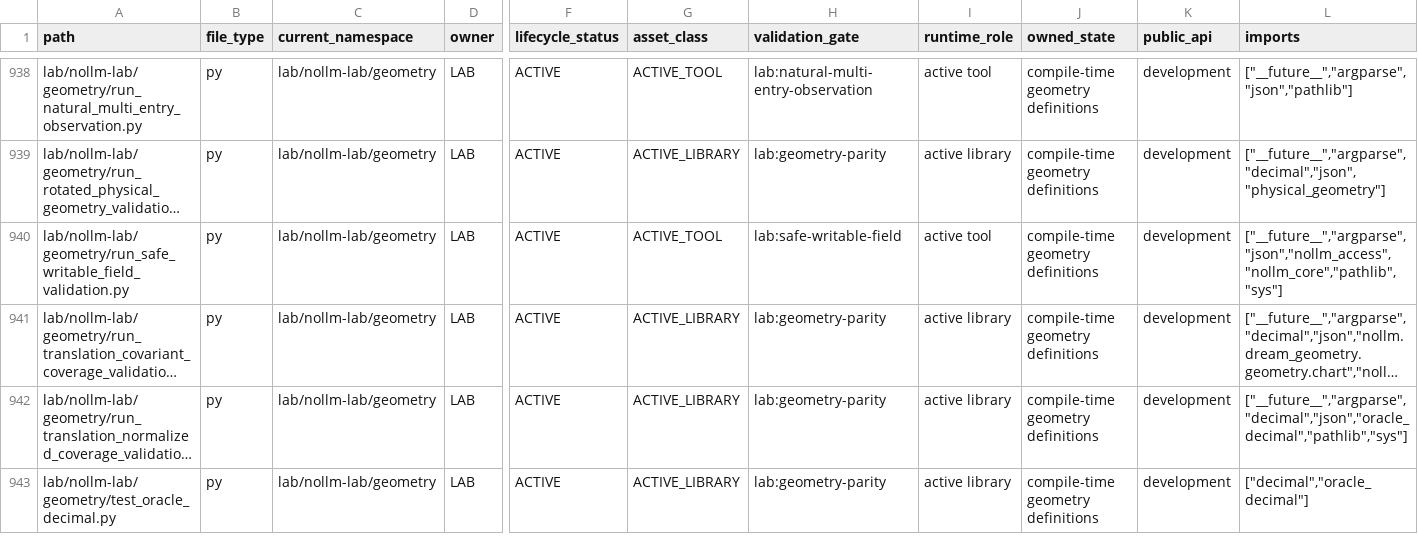
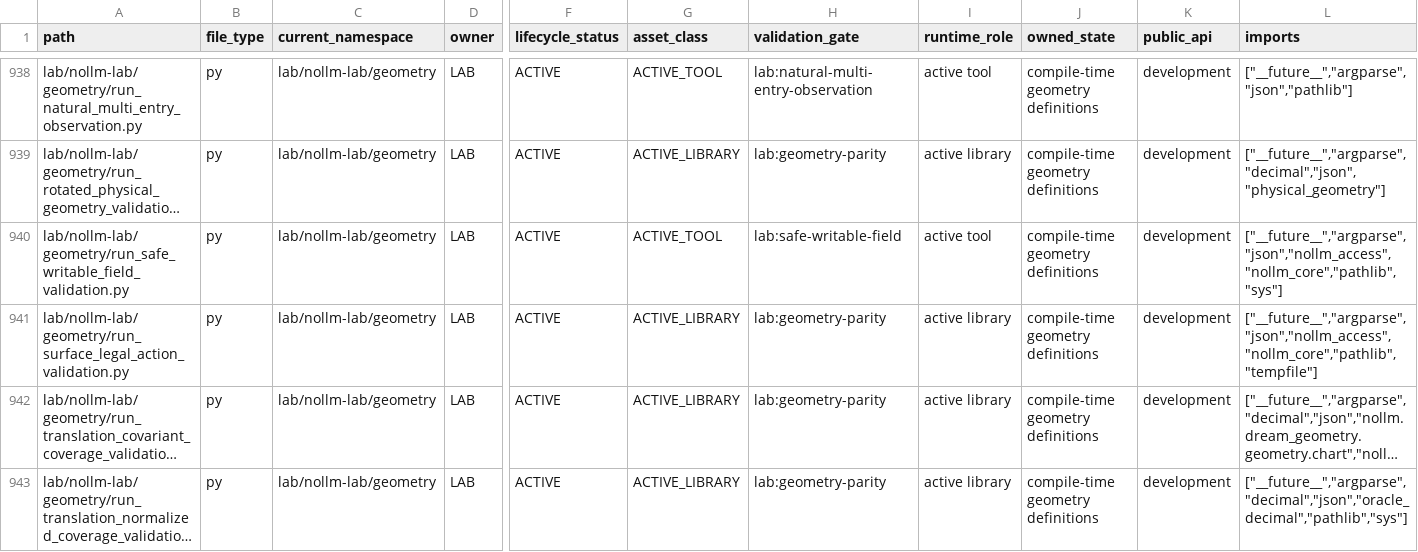
Before and after one commit to awdawmip/Nollm, a CSV file: docs/architecture/module-ownership/MODULE_OWNERSHIP_MANIFEST.csv, drawn as a sheet; only a part is shown, gaps mark what is left out; the shorter side is filled out with more unchanged rows; long unchanged cells end in …; rows hold the shown columns only; the diff covers the shown part only; the diff names each change by its address in the sheet, - before the commit and + after, or states it on an @@ line.

```diff
--- a/docs/architecture/module-ownership/MODULE_OWNERSHIP_MANIFEST.csv
+++ b/docs/architecture/module-ownership/MODULE_OWNERSHIP_MANIFEST.csv
+row 941: lab/nollm-lab/geometry/run_surface_legal_action_validation.py | py | lab/nollm-lab/geometry | LAB | ACTIVE | ACTIVE_LIBRARY | lab:geometry-parity | active library | compile-time geometry definitions | development | ["__future__","argparse","json","nollm_access","nollm_core","pathlib","tempfile"]
```
Also changed, not shown: 3 added rows and 2 edited cells elsewhere in this file, 16 other files.
